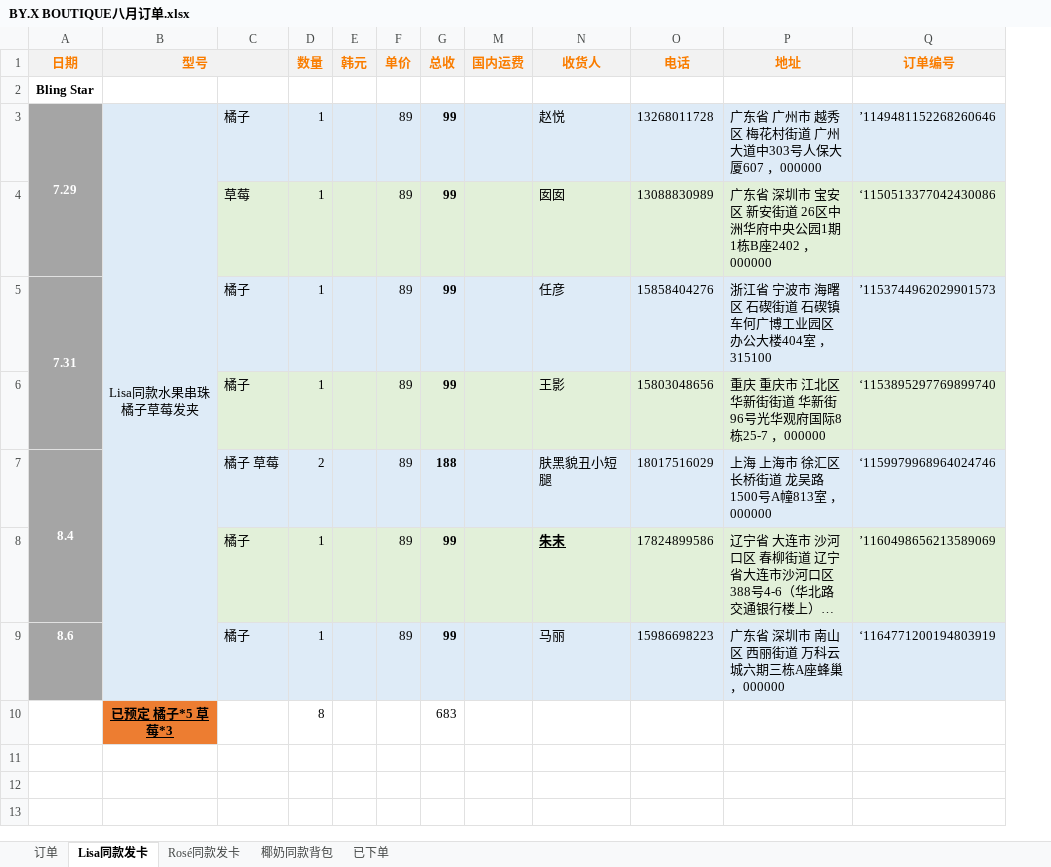
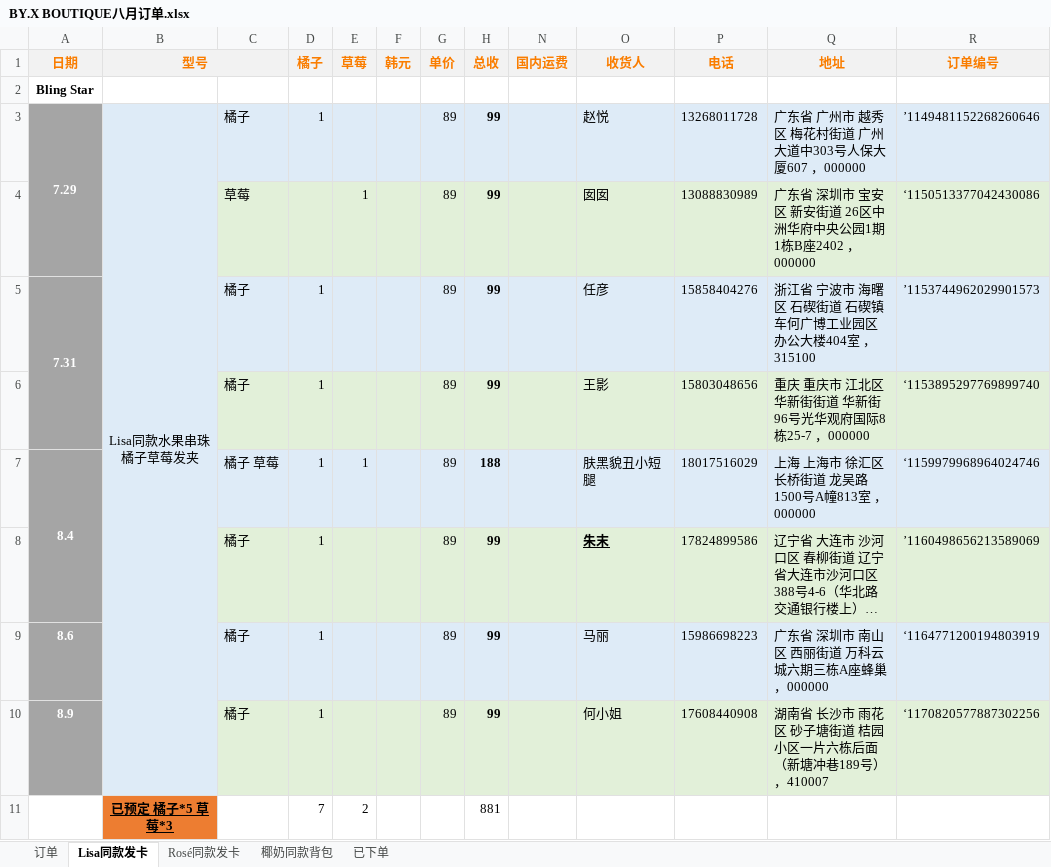
Before and after one commit to yukimi1212/404, an Excel workbook: BY.X BOUTIQUE八月订单.xlsx, sheet Lisa同款发卡, drawn as a sheet; long unchanged cells end in …; values as stored, in another font and other column widths than the file's, no borders; conditional formats not drawn; removed rows and columns are numbered as before the commit, all else as after; the diff names each change by its address in the sheet, - before the commit and + after, or states it on an @@ line.

```diff
--- a/BY.X BOUTIQUE八月订单.xlsx (sheet Lisa同款发卡)
+++ b/BY.X BOUTIQUE八月订单.xlsx (sheet Lisa同款发卡)
+column E (草莓), rows 4-7: 1 |  |  | 1
-D1: 数量
+D1: 橘子
-D4 (橘子): 1
+D4 (橘子): (empty)
-D7 (橘子): 2
+D7 (橘子): 1
-row 10:  | 已预定 橘子*5 草莓*3 |  | 8 |  |  | 683
+row 10: 8.9 |  | 橘子 | 1 |  |  | 89 | 99 |  | 何小姐 | 17608440908 | 湖南省 长沙市 雨花区 砂子塘街道 桔园小区一片六栋后面（新塘冲巷189号） ，410007 | ‘1170820577887302256
+row 11:  | 已预定 橘子*5 草莓*3 |  | 7 | 2 |  |  | 881
```
Also changed, not shown: sheet Rosé同款发卡, sheet 已下单, sheet 订单, formulas that keep their value, 进度整理.xlsx.
